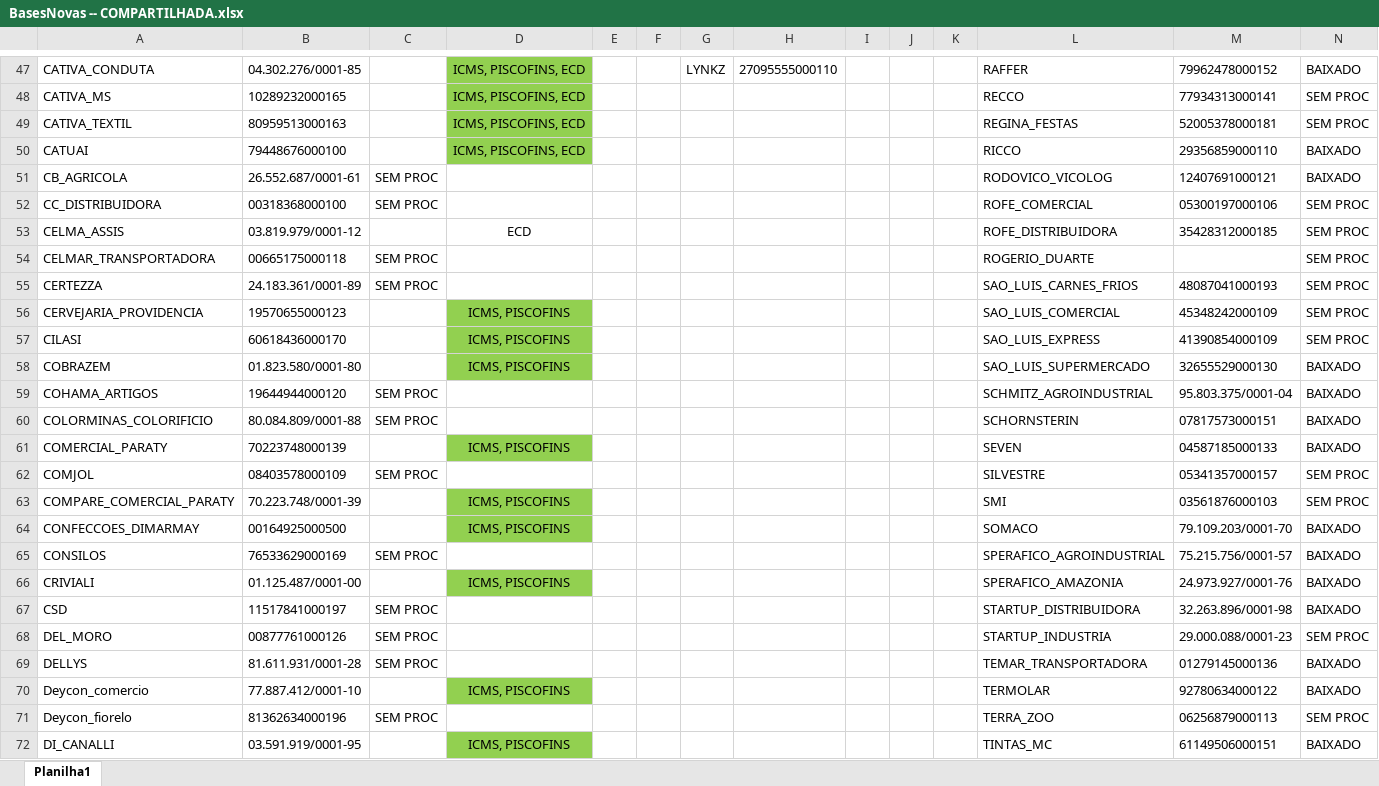
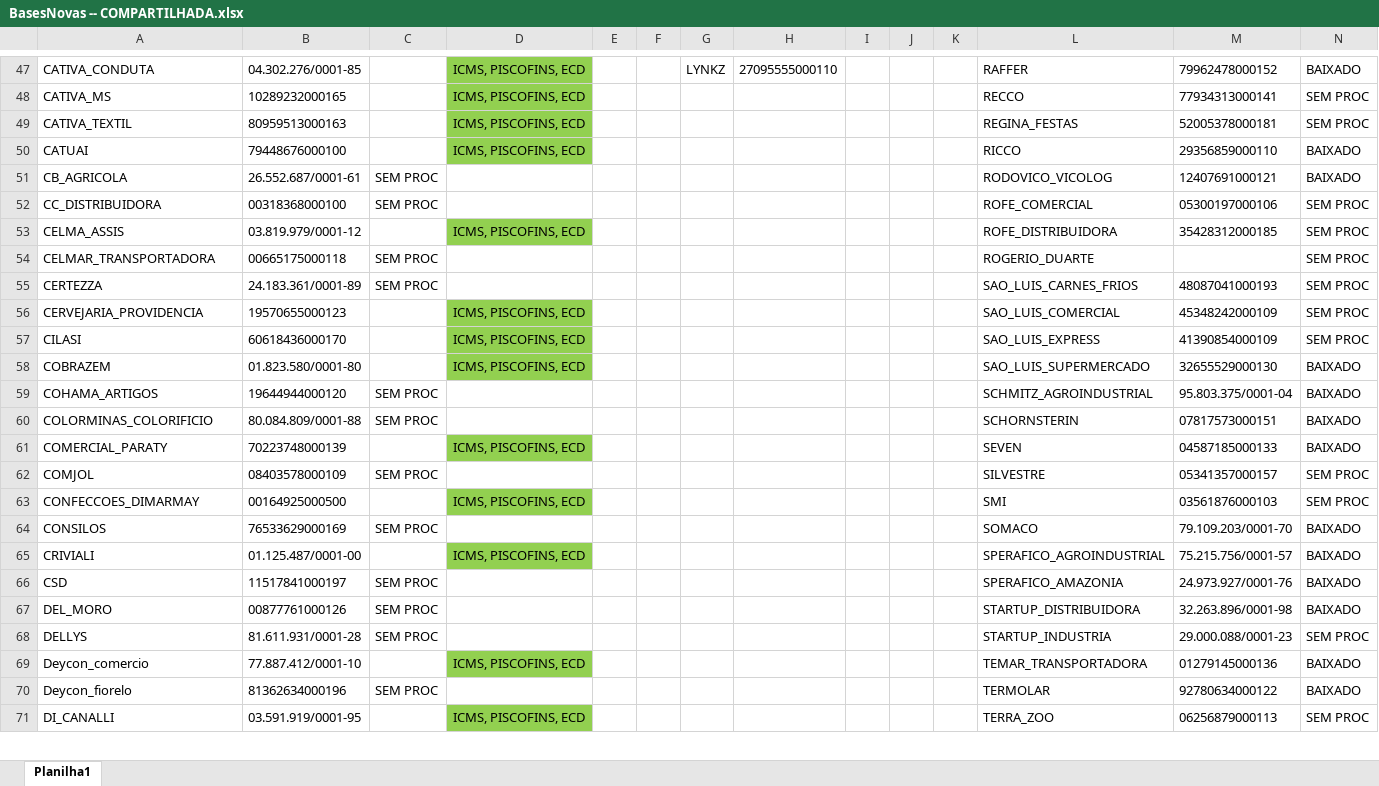
Before and after one commit to gaschenorberger/VSCODE-ROBOS, an Excel workbook: robo_bx/BasesNovas -- COMPARTILHADA.xlsx, sheet Planilha1, drawn as a sheet; only a part is shown, gaps mark what is left out; values as stored, in another font and other column widths than the file's, no borders; removed rows and columns are numbered as before the commit, all else as after; the diff covers the shown part only; the diff names each change by its address in the sheet, - before the commit and + after, or states it on an @@ line.

```diff
--- a/robo_bx/BasesNovas -- COMPARTILHADA.xlsx (sheet Planilha1)
+++ b/robo_bx/BasesNovas -- COMPARTILHADA.xlsx (sheet Planilha1)
-D53: ECD
+D53: ICMS, PISCOFINS, ECD
-D53 fill: none
+D53 fill: #92D050
-D56:D58: ICMS, PISCOFINS
+D56:D58: ICMS, PISCOFINS, ECD
-D61: ICMS, PISCOFINS
+D61: ICMS, PISCOFINS, ECD
-row 63: COMPARE_COMERCIAL_PARATY | 70.223.748/0001-39 |  | ICMS, PISCOFINS |  |  |  |  |  |  |  | SMI | 03561876000103 | SEM PROC
-D63: ICMS, PISCOFINS
+D63: ICMS, PISCOFINS, ECD
-L63: SOMACO
+L63: SMI
-M63: 79.109.203/0001-70
+M63: 03561876000103
-N63: BAIXADO
+N63: SEM PROC
-L64: SPERAFICO_AGROINDUSTRIAL
+L64: SOMACO
-M64: 75.215.756/0001-57
+M64: 79.109.203/0001-70
-D65: ICMS, PISCOFINS
+D65: ICMS, PISCOFINS, ECD
-L65: SPERAFICO_AMAZONIA
+L65: SPERAFICO_AGROINDUSTRIAL
-M65: 24.973.927/0001-76
+M65: 75.215.756/0001-57
-L66: STARTUP_DISTRIBUIDORA
+L66: SPERAFICO_AMAZONIA
-M66: 32.263.896/0001-98
+M66: 24.973.927/0001-76
-L67: STARTUP_INDUSTRIA
+L67: STARTUP_DISTRIBUIDORA
-M67: 29.000.088/0001-23
+M67: 32.263.896/0001-98
-N67: SEM PROC
+N67: BAIXADO
-L68: TEMAR_TRANSPORTADORA
+L68: STARTUP_INDUSTRIA
-M68: 01279145000136
+M68: 29.000.088/0001-23
-N68: BAIXADO
+N68: SEM PROC
-D69: ICMS, PISCOFINS
+D69: ICMS, PISCOFINS, ECD
-L69: TERMOLAR
+L69: TEMAR_TRANSPORTADORA
-M69: 92780634000122
+M69: 01279145000136
-L70: TERRA_ZOO
+L70: TERMOLAR
-M70: 06256879000113
+M70: 92780634000122
-N70: SEM PROC
+N70: BAIXADO
-D71: ICMS, PISCOFINS
+D71: ICMS, PISCOFINS, ECD
-L71: TINTAS_MC
+L71: TERRA_ZOO
-M71: 61149506000151
+M71: 06256879000113
-N71: BAIXADO
+N71: SEM PROC
```
Also changed, not shown: 1 added row, 73 edited cells and cell formats elsewhere in this sheet, robo_bx/BasesNovas.xlsx, 9 other files.
